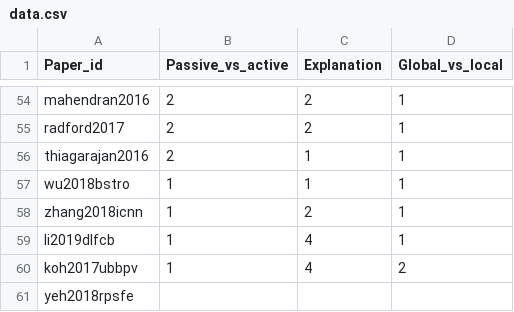
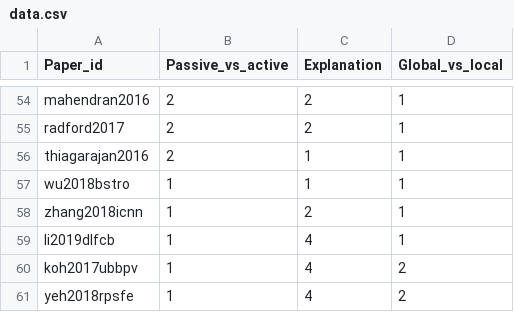
Before and after one commit to yzhang-gh/tmp-data, a CSV file: data.csv, drawn as a sheet; only a part is shown, gaps mark what is left out.

Commit message:
...

```diff
--- a/data.csv
+++ b/data.csv
@@ -60,2 +60,2 @@ li2019dlfcb,1,4,1
 koh2017ubbpv,1,4,2
-yeh2018rpsfe
+yeh2018rpsfe,1,4,2
```
